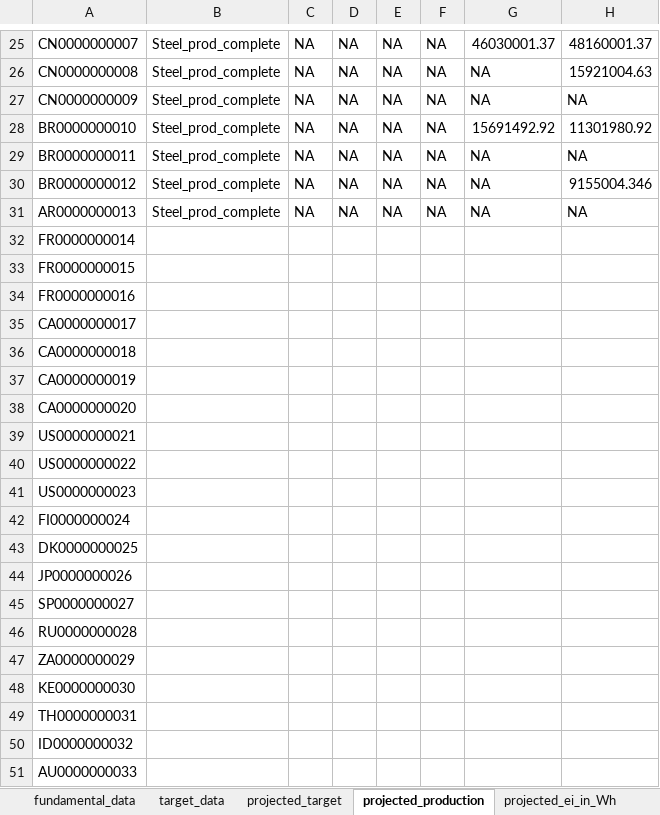
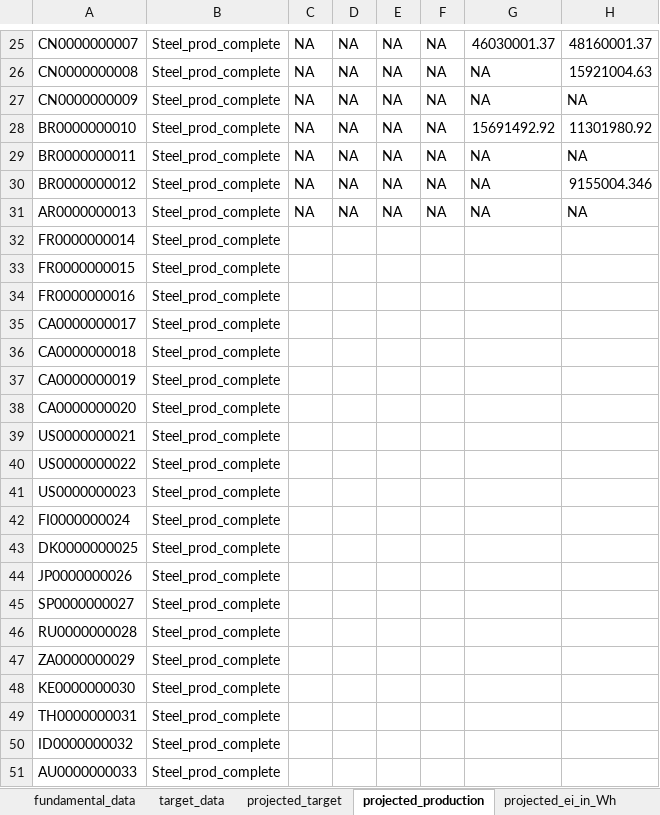
Before and after one commit to os-climate/ITR, an Excel workbook: examples/data/data_provider_example.xlsx, sheet projected_production, drawn as a sheet; only a part is shown, gaps mark what is left out; values as stored, in another font and other column widths than the file's, no borders; the diff names each change by its address in the sheet, - before the commit and + after, or states it on an @@ line.

```diff
--- a/examples/data/data_provider_example.xlsx (sheet projected_production)
+++ b/examples/data/data_provider_example.xlsx (sheet projected_production)
-B32:B51: (empty)
+B32:B51: Steel_prod_complete
```
Also changed, not shown: 2 other files.
